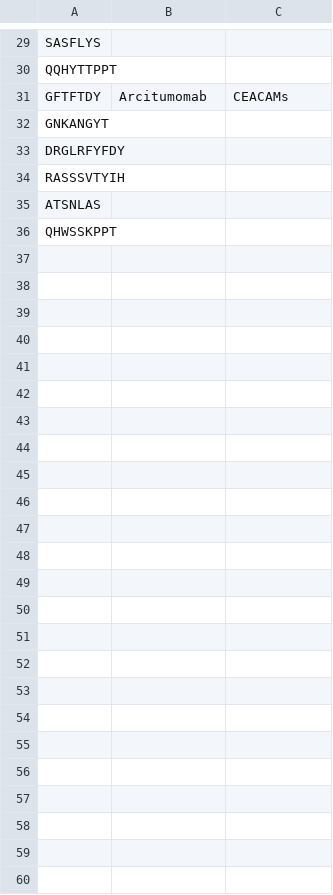
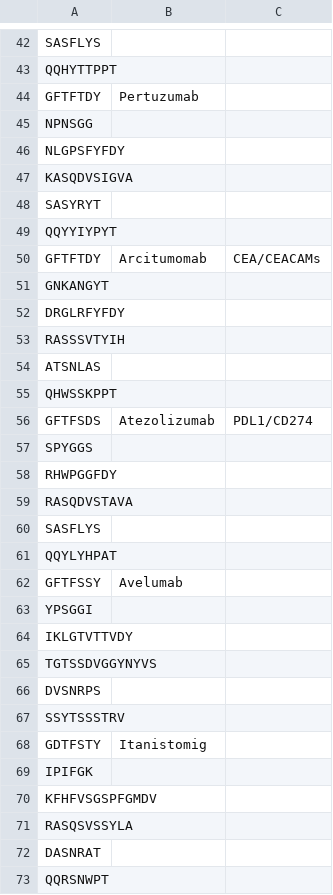
Before and after one commit to Yongboxiao/Selection-of-Cyclization-Sites, a CSV file: targets.csv, drawn as a sheet; only a part is shown, gaps mark what is left out; the diff covers the shown part only.

Commit message:
Add files via upload

```diff
--- a/targets.csv
+++ b/targets.csv
@@ -30,3 +43,9 @@ SASFLYS,,
 QQHYTTPPT,,
-GFTFTDY,Arcitumomab,CEACAMs
+GFTFTDY,Pertuzumab,
+NPNSGG,,
+NLGPSFYFDY,,
+KASQDVSIGVA,,
+SASYRYT,,
+QQYYIYPYT,,
+GFTFTDY,Arcitumomab,CEA/CEACAMs
 GNKANGYT,,
@@ -36 +55,19 @@ ATSNLAS,,
 QHWSSKPPT,,
+GFTFSDS,Atezolizumab,PDL1/CD274
+SPYGGS,,
+RHWPGGFDY,,
+RASQDVSTAVA,,
+SASFLYS,,
+QQYLYHPAT,,
+GFTFSSY,Avelumab,
+YPSGGI,,
+IKLGTVTTVDY,,
+TGTSSDVGGYNYVS,,
+DVSNRPS,,
+SSYTSSSTRV,,
+GDTFSTY,Itanistomig,
+IPIFGK,,
+KFHFVSGSPFGMDV,,
+RASQSVSSYLA,,
+DASNRAT,,
+QQRSNWPT,,
```
Also changed, not shown: 13 added rows and 6 edited cells elsewhere in this file.
